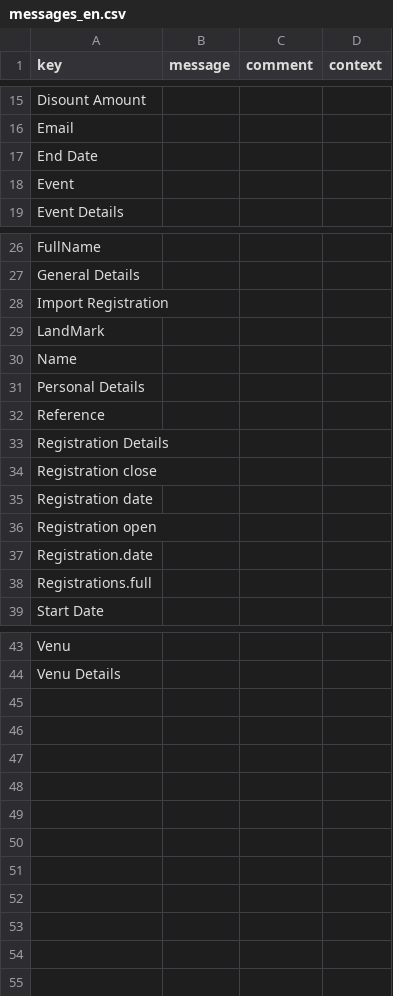
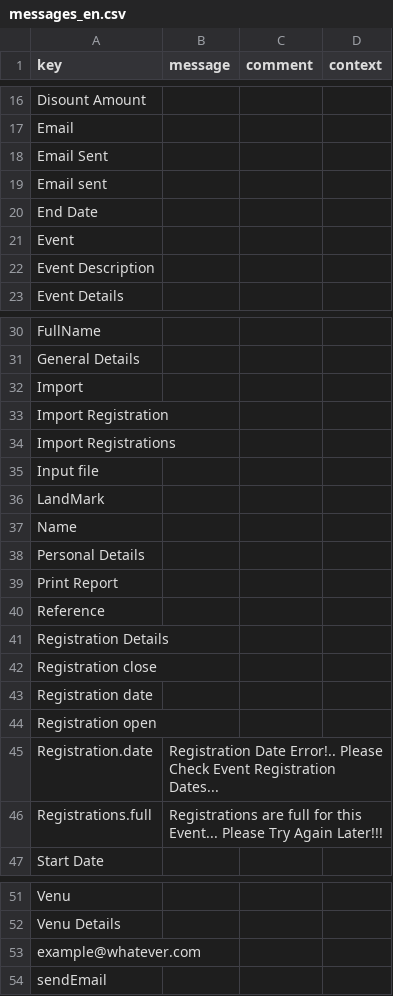
Before and after one commit to rme-axelor/adk-test, a CSV file: axelor-event-registration-app/modules/axelor-event-registration/src/main/resources/i18n/messages_en.csv, drawn as a sheet; only a part is shown, gaps mark what is left out; the diff covers the shown part only.

```diff
--- a/axelor-event-registration-app/modules/axelor-event-registration/src/main/resources/i18n/messages_en.csv
+++ b/axelor-event-registration-app/modules/axelor-event-registration/src/main/resources/i18n/messages_en.csv
@@ -16,4 +17,7 @@
 "Email",,,
+"Email Sent",,,
+"Email sent",,,
 "End Date",,,
 "Event",,,
+"Event Description",,,
 "Event Details",,,
@@ -27,3 +31,6 @@
 "General Details",,,
+"Import",,,
 "Import Registration",,,
+"Import Registrations",,,
+"Input file",,,
 "LandMark",,,
@@ -31,2 +38,3 @@
 "Personal Details",,,
+"Print Report",,,
 "Reference",,,
@@ -36,4 +44,4 @@
 "Registration open",,,
-"Registration.date",,,
-"Registrations.full",,,
+"Registration.date","Registration Date Error!.. Please Check Event Registration Dates...",,
+"Registrations.full","Registrations are full for this Event... Please Try Again Later!!!",,
 "Start Date",,,
@@ -44 +52,3 @@
 "Venu Details",,,
+"example@whatever.com",,,
+"sendEmail",,,
```
Also changed, not shown: 1 added row elsewhere in this file, axelor-event-registration-app/modules/axelor-event-registration/src/main/resources/data-demo/input/eventRegistration.csv, axelor-event-registration-app/modules/axelor-event-registration/src/main/resources/i18n/messages.csv, 19 other files.
